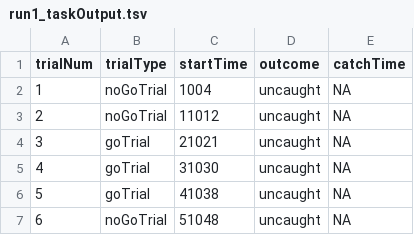
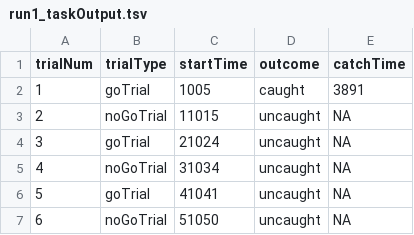
Before and after one commit to jeffmacinnes/b2b, a TSV file: task/chameleon/taskLogs/2018-7-28/run1_taskOutput.tsv, drawn as a sheet.

```diff
--- a/task/chameleon/taskLogs/2018-7-28/run1_taskOutput.tsv
+++ b/task/chameleon/taskLogs/2018-7-28/run1_taskOutput.tsv
@@ -1,7 +1,7 @@
 trialNum	trialType	startTime	outcome	catchTime
-1	noGoTrial	1004	uncaught	NA
-2	noGoTrial	11012	uncaught	NA
-3	goTrial	21021	uncaught	NA
-4	goTrial	31030	uncaught	NA
-5	goTrial	41038	uncaught	NA
-6	noGoTrial	51048	uncaught	NA
+1	goTrial	1005	caught	3891
+2	noGoTrial	11015	uncaught	NA
+3	goTrial	21024	uncaught	NA
+4	noGoTrial	31034	uncaught	NA
+5	goTrial	41041	uncaught	NA
+6	noGoTrial	51050	uncaught	NA
```
Also changed, not shown: task/chameleon/taskLogs/2018-7-28/run1_senderLogs.tsv, task/chameleon/taskLogs/2018-7-28/run1_serverLogs.tsv, 22 other files.
